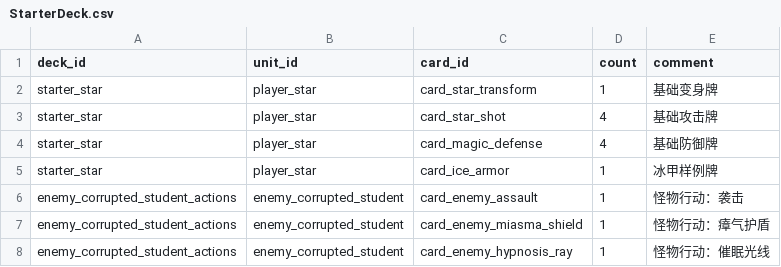
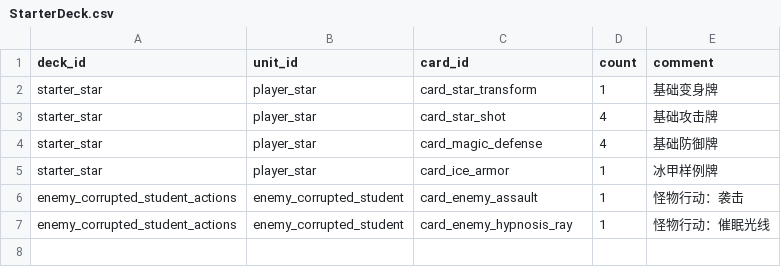
Before and after one commit to 798132912/MHSJCard, a CSV file: data/tables/StarterDeck.csv, drawn as a sheet.

```diff
--- a/data/tables/StarterDeck.csv
+++ b/data/tables/StarterDeck.csv
@@ -6,3 +6,2 @@ starter_star,player_star,card_ice_armor,1,冰甲样例牌
 enemy_corrupted_student_actions,enemy_corrupted_student,card_enemy_assault,1,怪物行动：袭击
-enemy_corrupted_student_actions,enemy_corrupted_student,card_enemy_miasma_shield,1,怪物行动：瘴气护盾
 enemy_corrupted_student_actions,enemy_corrupted_student,card_enemy_hypnosis_ray,1,怪物行动：催眠光线
```
Also changed, not shown: data/tables/Card.csv, data/tables/CardEffect.csv, 18 other files.
